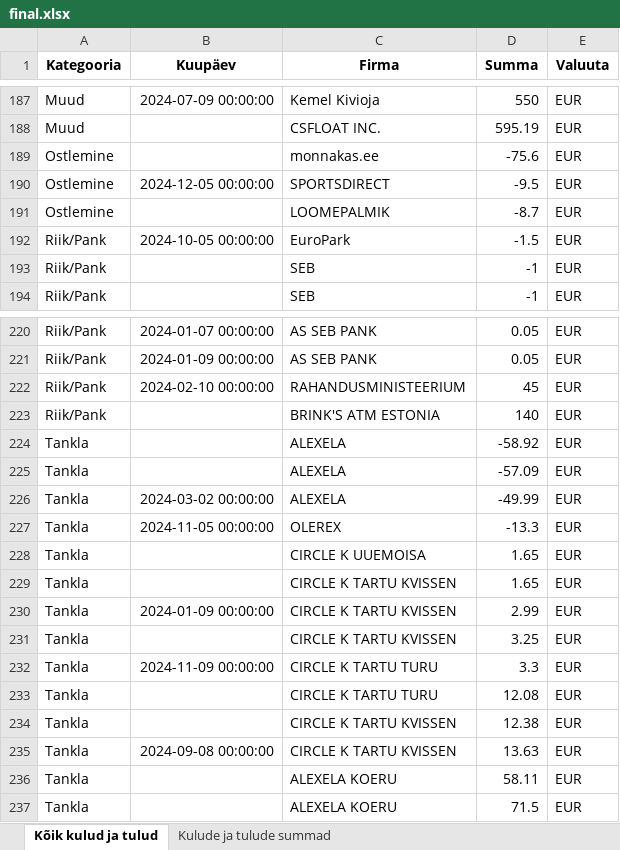
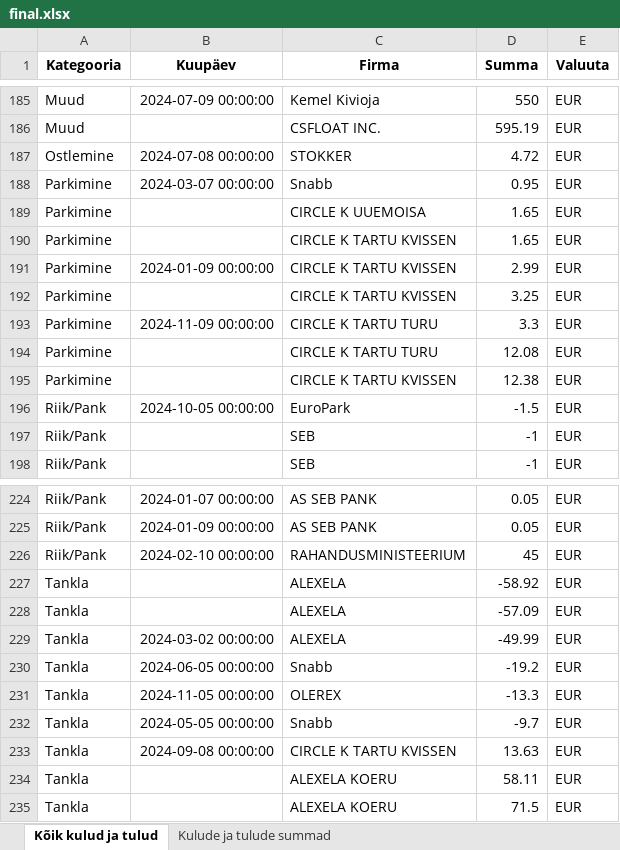
Before and after one commit to RainerTal/Proge-Projekt, an Excel workbook: final.xlsx, sheet Kõik kulud ja tulud, drawn as a sheet; only a part is shown, gaps mark what is left out; values as stored, in another font and other column widths than the file's, no borders; charts and pictures not drawn; removed rows and columns are numbered as before the commit, all else as after; the diff covers the shown part only; the diff names each change by its address in the sheet, - before the commit and + after, or states it on an @@ line.

```diff
--- a/final.xlsx (sheet Kõik kulud ja tulud)
+++ b/final.xlsx (sheet Kõik kulud ja tulud)
-row 189: Ostlemine |  | monnakas.ee | -75.6 | EUR
-B187 (Kuupäev): 2024-12-05 00:00:00
+B187 (Kuupäev): 2024-07-08 00:00:00
-C187 (Firma): SPORTSDIRECT
+C187 (Firma): STOKKER
-D187 (Summa): -9.5
+D187 (Summa): 4.72
-row 191: Ostlemine |  | LOOMEPALMIK | -8.7 | EUR
+row 188: Parkimine | 2024-03-07 00:00:00 | Snabb | 0.95 | EUR
+row 189: Parkimine |  | CIRCLE K UUEMOISA | 1.65 | EUR
+row 190: Parkimine |  | CIRCLE K TARTU KVISSEN | 1.65 | EUR
+row 191: Parkimine | 2024-01-09 00:00:00 | CIRCLE K TARTU KVISSEN | 2.99 | EUR
+row 192: Parkimine |  | CIRCLE K TARTU KVISSEN | 3.25 | EUR
+row 193: Parkimine | 2024-11-09 00:00:00 | CIRCLE K TARTU TURU | 3.3 | EUR
+row 194: Parkimine |  | CIRCLE K TARTU TURU | 12.08 | EUR
+row 195: Parkimine |  | CIRCLE K TARTU KVISSEN | 12.38 | EUR
-row 223: Riik/Pank |  | BRINK'S ATM ESTONIA | 140 | EUR
+row 230: Tankla | 2024-06-05 00:00:00 | Snabb | -19.2 | EUR
-row 228: Tankla |  | CIRCLE K UUEMOISA | 1.65 | EUR
-row 229: Tankla |  | CIRCLE K TARTU KVISSEN | 1.65 | EUR
-B232 (Kuupäev): 2024-01-09 00:00:00
+B232 (Kuupäev): 2024-05-05 00:00:00
-C232 (Firma): CIRCLE K TARTU KVISSEN
+C232 (Firma): Snabb
-D232 (Summa): 2.99
+D232 (Summa): -9.7
-row 231: Tankla |  | CIRCLE K TARTU KVISSEN | 3.25 | EUR
-row 232: Tankla | 2024-11-09 00:00:00 | CIRCLE K TARTU TURU | 3.3 | EUR
-row 233: Tankla |  | CIRCLE K TARTU TURU | 12.08 | EUR
-row 234: Tankla |  | CIRCLE K TARTU KVISSEN | 12.38 | EUR
```
Also changed, not shown: 14 added rows, 14 removed rows and 94 edited cells elsewhere in this sheet, sheet Kulude ja tulude summad, charts or pictures, 2 other files.
